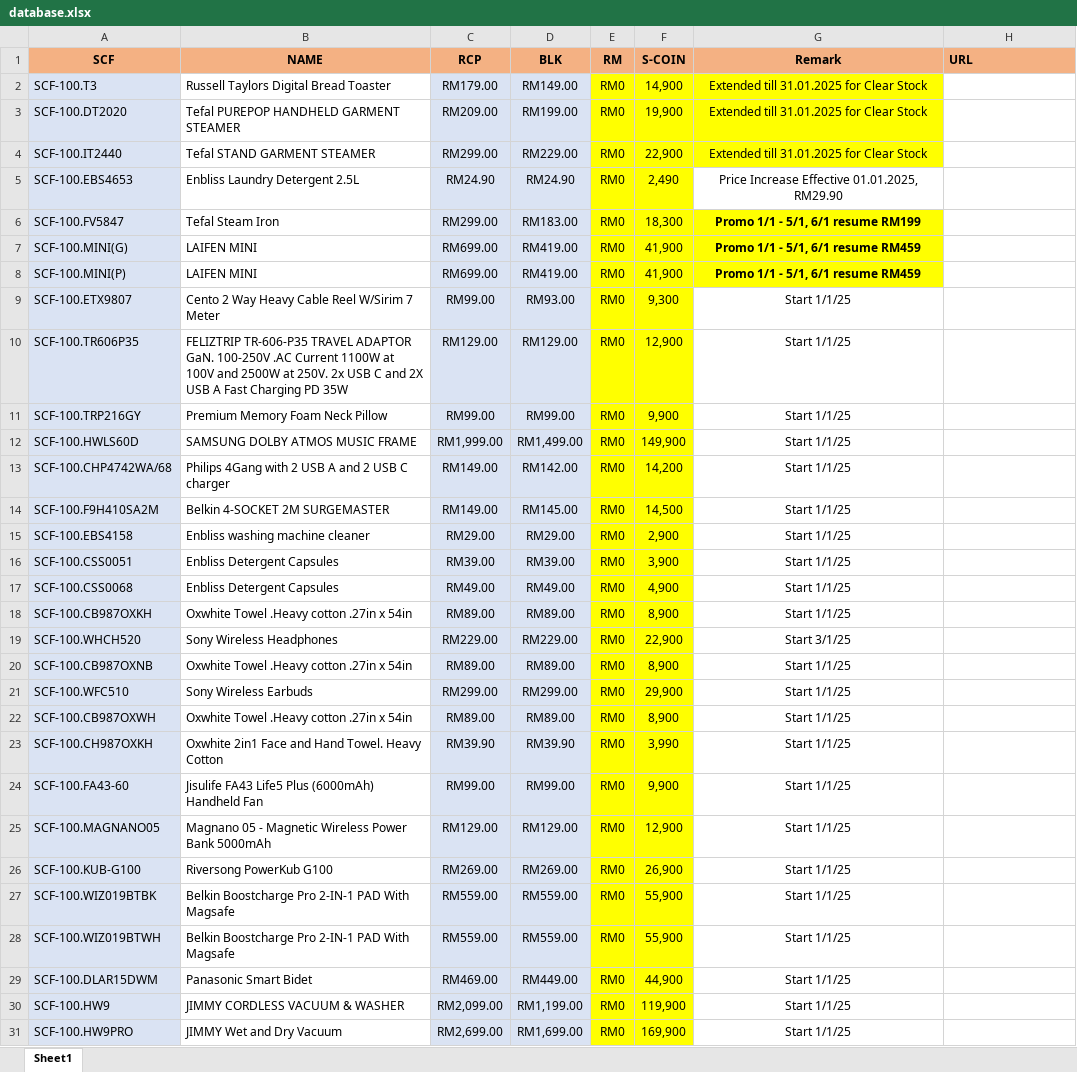
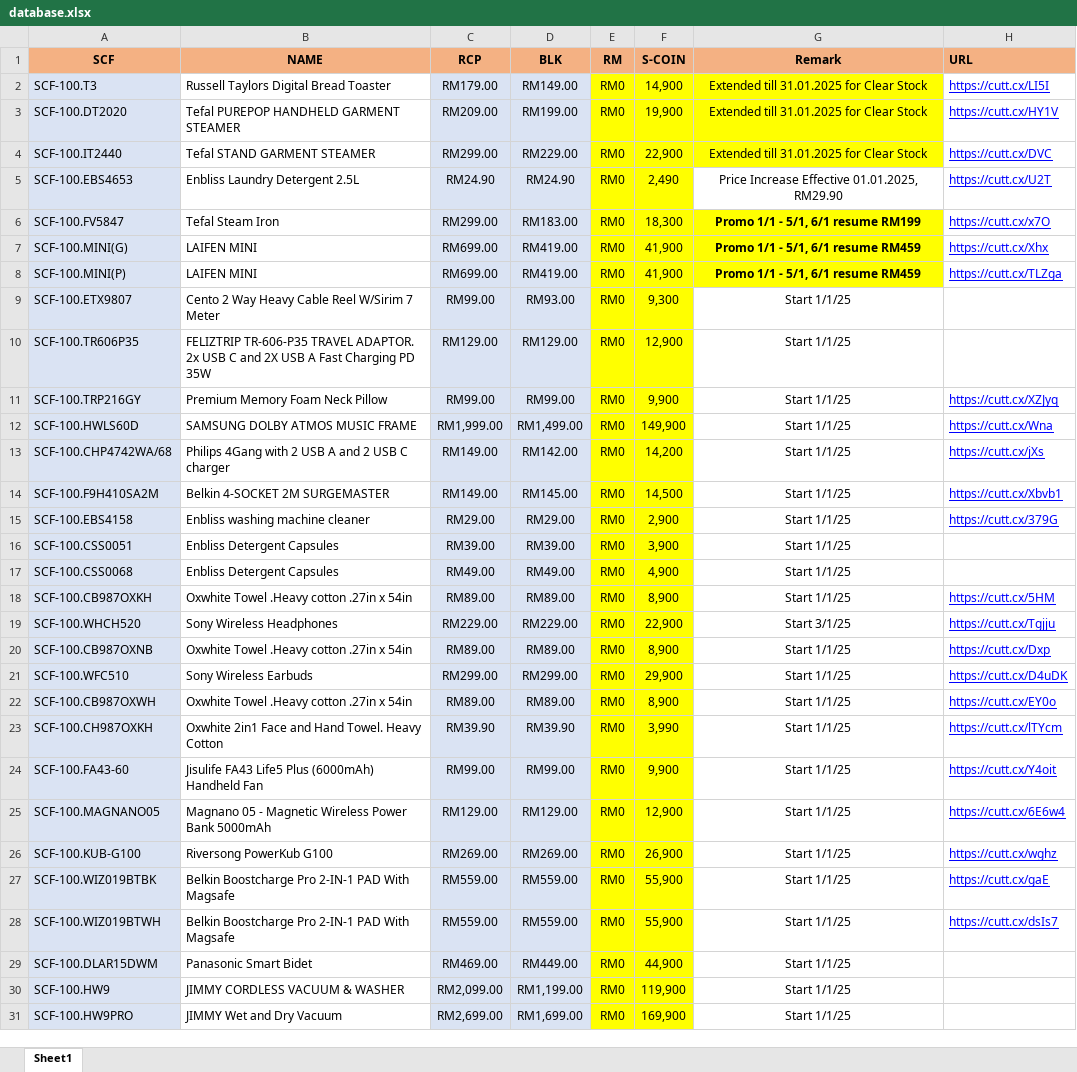
Before and after one commit to senhengtemerloh/rewards, an Excel workbook: database.xlsx, sheet Sheet1, drawn as a sheet; only a part is shown; values as stored, in another font and other column widths than the file's, no borders; the diff names each change by its address in the sheet, - before the commit and + after, or states it on an @@ line.

Commit message:
Add files via upload

```diff
--- a/database.xlsx (sheet Sheet1)
+++ b/database.xlsx (sheet Sheet1)
-H2 (URL): (empty)
+H2 (URL): https://cutt.cx/LI5I
-H3 (URL): (empty)
+H3 (URL): https://cutt.cx/HY1V
-H4 (URL): (empty)
+H4 (URL): https://cutt.cx/DVC
-H5 (URL): (empty)
+H5 (URL): https://cutt.cx/U2T
-H6 (URL): (empty)
+H6 (URL): https://cutt.cx/x7O
-H7 (URL): (empty)
+H7 (URL): https://cutt.cx/Xhx
-H8 (URL): (empty)
+H8 (URL): https://cutt.cx/TLZga
-B10 (NAME): …TR-606-P35 TRAVEL ADAPTOR GaN. 100-250V .AC Current 1100W at 100V and 2500W at 250V. 2x USB…
+B10 (NAME): …TR-606-P35 TRAVEL ADAPTOR. 2x USB…
-H11 (URL): (empty)
+H11 (URL): https://cutt.cx/XZJyq
-H12 (URL): (empty)
+H12 (URL): https://cutt.cx/Wna
-H13 (URL): (empty)
+H13 (URL): https://cutt.cx/jXs
-H14 (URL): (empty)
+H14 (URL): https://cutt.cx/Xbvb1
-H15 (URL): (empty)
+H15 (URL): https://cutt.cx/379G
-H18 (URL): (empty)
+H18 (URL): https://cutt.cx/5HM
-H19 (URL): (empty)
+H19 (URL): https://cutt.cx/Tgjju
-H20 (URL): (empty)
+H20 (URL): https://cutt.cx/Dxp
-H21 (URL): (empty)
+H21 (URL): https://cutt.cx/D4uDK
-H22 (URL): (empty)
+H22 (URL): https://cutt.cx/EY0o
-H23 (URL): (empty)
+H23 (URL): https://cutt.cx/lTYcm
-H24 (URL): (empty)
+H24 (URL): https://cutt.cx/Y4oit
-H25 (URL): (empty)
+H25 (URL): https://cutt.cx/6E6w4
-H26 (URL): (empty)
+H26 (URL): https://cutt.cx/wghz
-H27 (URL): (empty)
+H27 (URL): https://cutt.cx/gaE
-H28 (URL): (empty)
+H28 (URL): https://cutt.cx/dsIs7
```
